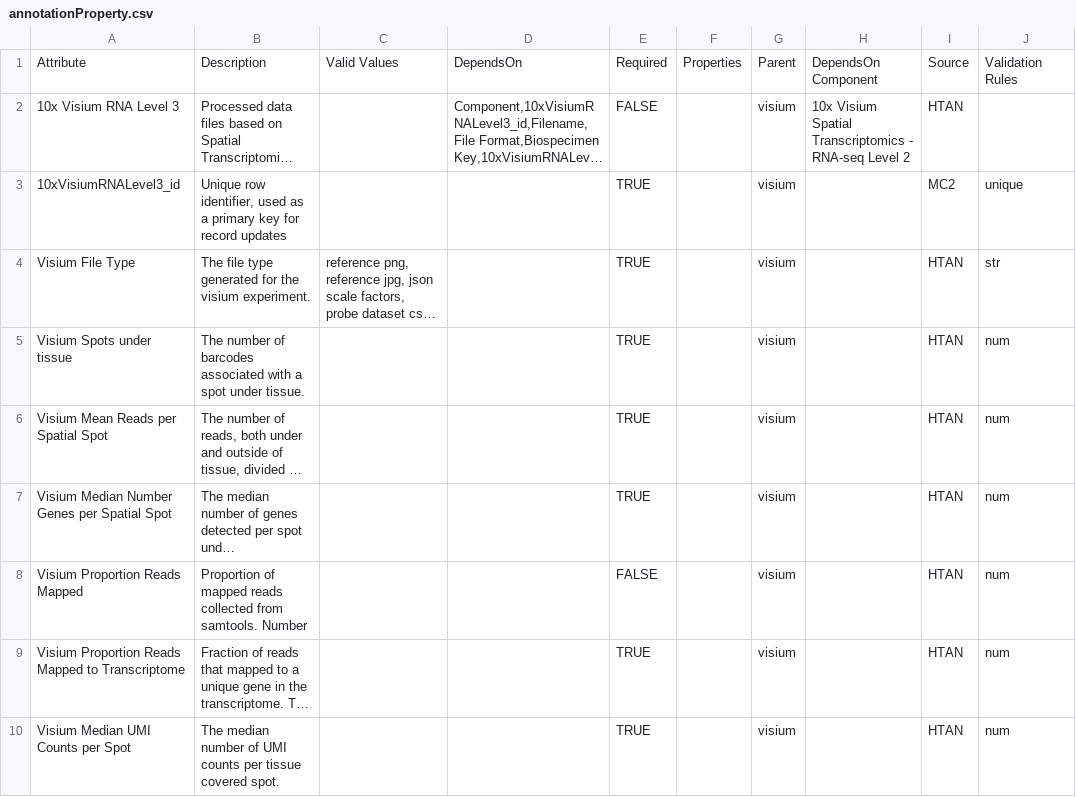
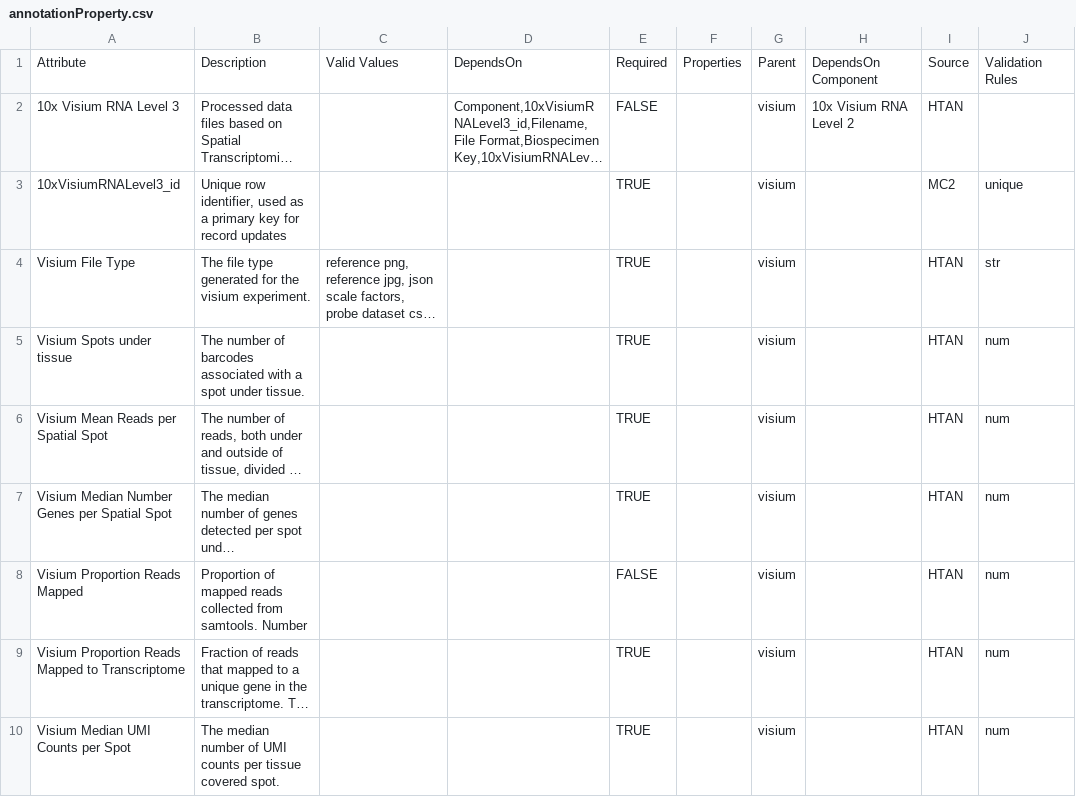
Before and after one commit to mc2-center/data-models, a CSV file: modules/visiumRNALevel3/annotationProperty.csv, drawn as a sheet; long unchanged cells end in …; the diff names each change by its address in the sheet, - before the commit and + after, or states it on an @@ line.

```diff
--- a/modules/visiumRNALevel3/annotationProperty.csv
+++ b/modules/visiumRNALevel3/annotationProperty.csv
-H2: 10x Visium Spatial Transcriptomics - RNA-seq Level 2
+H2: 10x Visium RNA Level 2
```
Also changed, not shown: modules/visiumRNAAux/annotationProperty.csv, modules/visiumRNALevel2/annotationProperty.csv, 1 other file.
